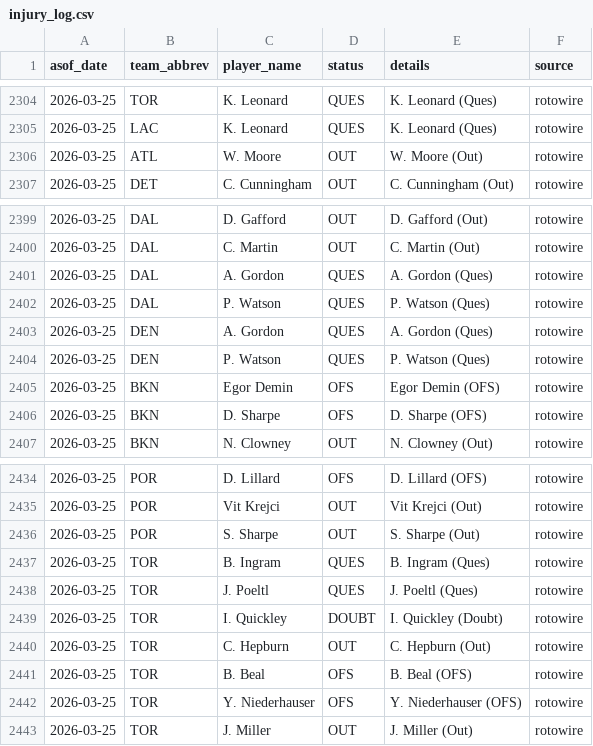
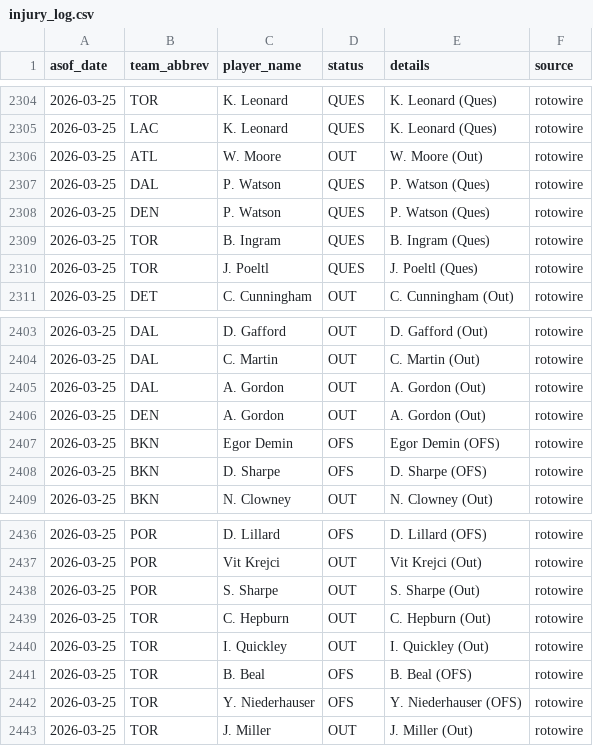
Before and after one commit to oliver-monday/NBAgent, a CSV file: logs/injury_log.csv, drawn as a sheet; only a part is shown, gaps mark what is left out.

```diff
--- a/logs/injury_log.csv
+++ b/logs/injury_log.csv
@@ -2306,2 +2306,6 @@ asof_date,team_abbrev,player_name,status,details,source
 2026-03-25,ATL,W. Moore,OUT,W. Moore (Out),rotowire
+2026-03-25,DAL,P. Watson,QUES,P. Watson (Ques),rotowire
+2026-03-25,DEN,P. Watson,QUES,P. Watson (Ques),rotowire
+2026-03-25,TOR,B. Ingram,QUES,B. Ingram (Ques),rotowire
+2026-03-25,TOR,J. Poeltl,QUES,J. Poeltl (Ques),rotowire
 2026-03-25,DET,C. Cunningham,OUT,C. Cunningham (Out),rotowire
@@ -2400,6 +2404,4 @@ asof_date,team_abbrev,player_name,status,details,source
 2026-03-25,DAL,C. Martin,OUT,C. Martin (Out),rotowire
-2026-03-25,DAL,A. Gordon,QUES,A. Gordon (Ques),rotowire
-2026-03-25,DAL,P. Watson,QUES,P. Watson (Ques),rotowire
-2026-03-25,DEN,A. Gordon,QUES,A. Gordon (Ques),rotowire
-2026-03-25,DEN,P. Watson,QUES,P. Watson (Ques),rotowire
+2026-03-25,DAL,A. Gordon,OUT,A. Gordon (Out),rotowire
+2026-03-25,DEN,A. Gordon,OUT,A. Gordon (Out),rotowire
 2026-03-25,BKN,Egor Demin,OFS,Egor Demin (OFS),rotowire
@@ -2436,6 +2438,4 @@ asof_date,team_abbrev,player_name,status,details,source
 2026-03-25,POR,S. Sharpe,OUT,S. Sharpe (Out),rotowire
-2026-03-25,TOR,B. Ingram,QUES,B. Ingram (Ques),rotowire
-2026-03-25,TOR,J. Poeltl,QUES,J. Poeltl (Ques),rotowire
-2026-03-25,TOR,I. Quickley,DOUBT,I. Quickley (Doubt),rotowire
 2026-03-25,TOR,C. Hepburn,OUT,C. Hepburn (Out),rotowire
+2026-03-25,TOR,I. Quickley,OUT,I. Quickley (Out),rotowire
 2026-03-25,TOR,B. Beal,OFS,B. Beal (OFS),rotowire
```
Also changed, not shown: 1 other file.
